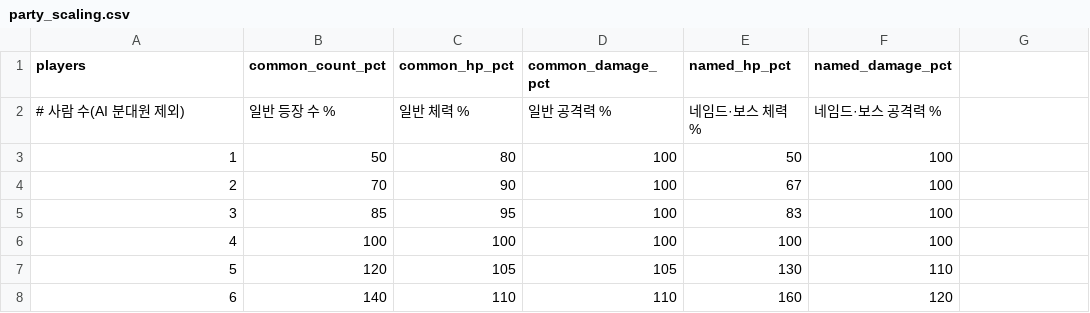
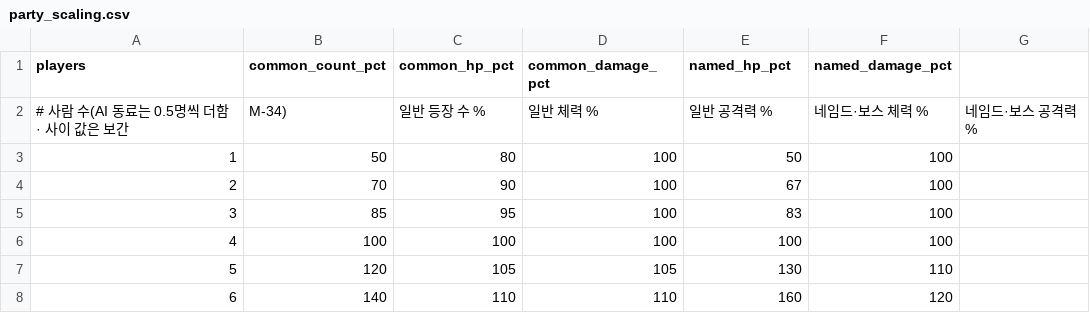
Before and after one commit to minidice/game-plushpanic-hordeshooter, a CSV file: game/content/data/party_scaling.csv, drawn as a sheet.

```diff
--- a/game/content/data/party_scaling.csv
+++ b/game/content/data/party_scaling.csv
@@ -1,3 +1,3 @@
 players,common_count_pct,common_hp_pct,common_damage_pct,named_hp_pct,named_damage_pct
-# 사람 수(AI 분대원 제외),일반 등장 수 %,일반 체력 %,일반 공격력 %,네임드·보스 체력 %,네임드·보스 공격력 %
+# 사람 수(AI 동료는 0.5명씩 더함 · 사이 값은 보간, M-34),일반 등장 수 %,일반 체력 %,일반 공격력 %,네임드·보스 체력 %,네임드·보스 공격력 %
 1,50,80,100,50,100
```
Also changed, not shown: 35 other files.
